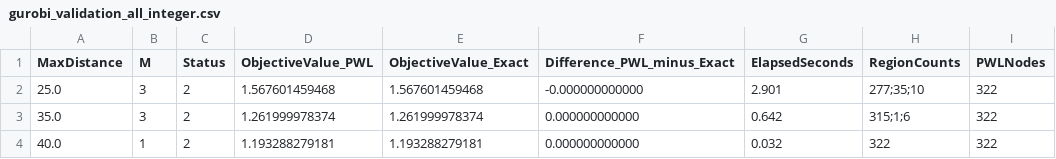
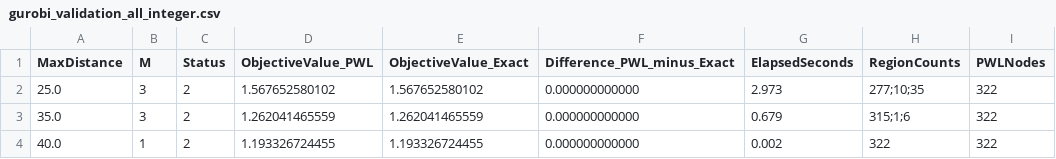
Before and after one commit to Fukuyama0327/paper-bundling-analysis, a CSV file: data/processed/gurobi_validation_all_integer.csv, drawn as a sheet.

Commit message:
data: refresh Gurobi validation results with full-precision q (real run on bridge-extract-gpu)

```diff
--- a/data/processed/gurobi_validation_all_integer.csv
+++ b/data/processed/gurobi_validation_all_integer.csv
@@ -1,4 +1,4 @@
 MaxDistance,M,Status,ObjectiveValue_PWL,ObjectiveValue_Exact,Difference_PWL_minus_Exact,ElapsedSeconds,RegionCounts,PWLNodes
-25.0,3,2,1.567601459468,1.567601459468,-0.000000000000,2.901,277;35;10,322
-35.0,3,2,1.261999978374,1.261999978374,0.000000000000,0.642,315;1;6,322
-40.0,1,2,1.193288279181,1.193288279181,0.000000000000,0.032,322,322
+25.0,3,2,1.567652580102,1.567652580102,0.000000000000,2.973,277;10;35,322
+35.0,3,2,1.262041465559,1.262041465559,0.000000000000,0.679,315;1;6,322
+40.0,1,2,1.193326724455,1.193326724455,0.000000000000,0.002,322,322
```
Also changed, not shown: data/processed/gurobi_validation_20_nodes.csv.
